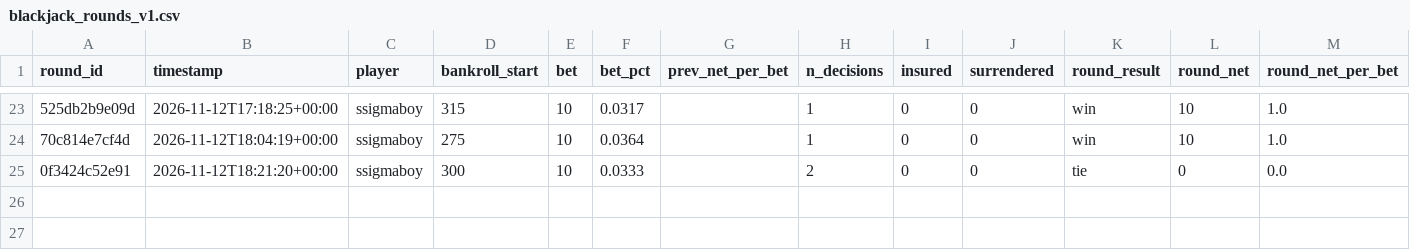
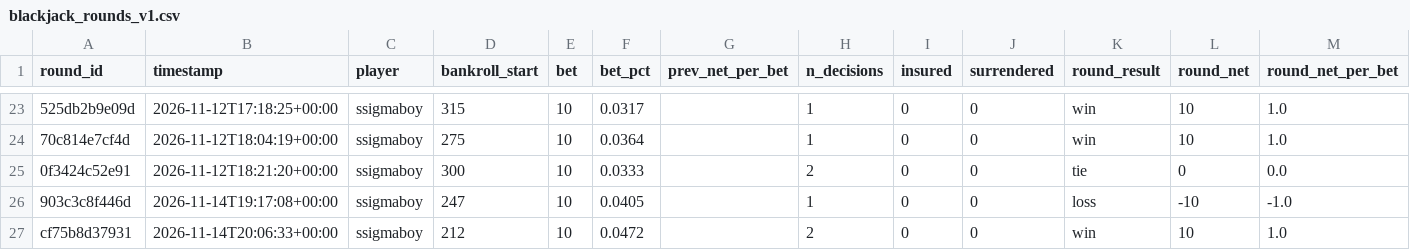
Before and after one commit to wolframovv/BlackJack-kivy, a CSV file: data/blackjack_rounds_v1.csv, drawn as a sheet; only a part is shown, gaps mark what is left out; the diff names each change by its address in the sheet, - before the commit and + after, or states it on an @@ line.

```diff
--- a/data/blackjack_rounds_v1.csv
+++ b/data/blackjack_rounds_v1.csv
+row 26: 903c3c8f446d | 2026-11-14T19:17:08+00:00 | ssigmaboy | 247 | 10 | 0.0405 |  | 1 | 0 | 0 | loss | -10 | -1.0
+row 27: cf75b8d37931 | 2026-11-14T20:06:33+00:00 | ssigmaboy | 212 | 10 | 0.0472 |  | 2 | 0 | 0 | win | 10 | 1.0
```
Also changed, not shown: data/blackjack_decisions_v1.csv, 19 other files.
